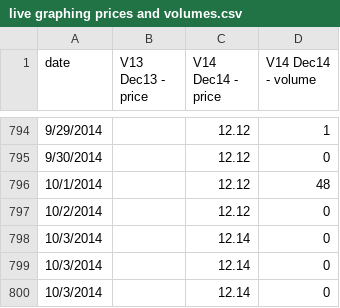
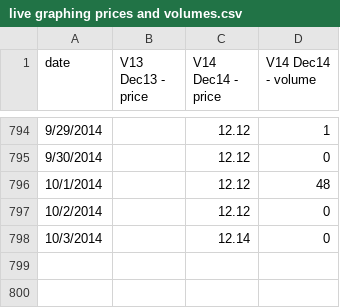
Before and after one commit to climatepolicy/dashboard, a CSV file: csv/live graphing prices and volumes.csv, drawn as a sheet; only a part is shown, gaps mark what is left out.

Commit message:
deleted the 2 extra 10/3s post-automation

```diff
--- a/csv/live graphing prices and volumes.csv
+++ b/csv/live graphing prices and volumes.csv
@@ -798,3 +798 @@ date,V13 Dec13 - price,V14 Dec14 - price,V14 Dec14 - volume
 10/3/2014,,12.14,0,,,,,,
-10/3/2014,,12.14,0,,,,,,
-10/3/2014,,12.14,0,,,,,,
```
